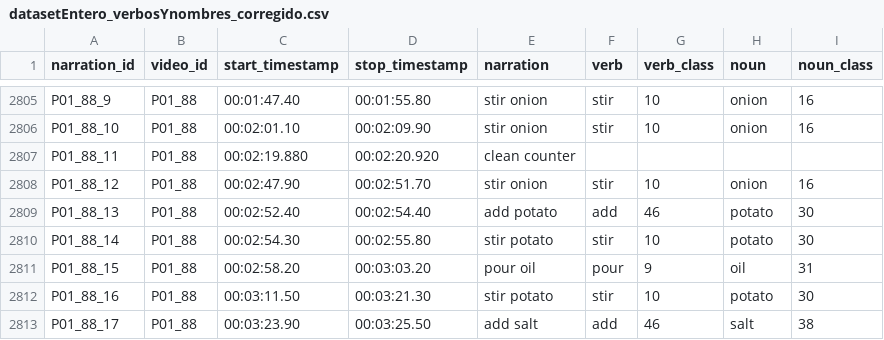
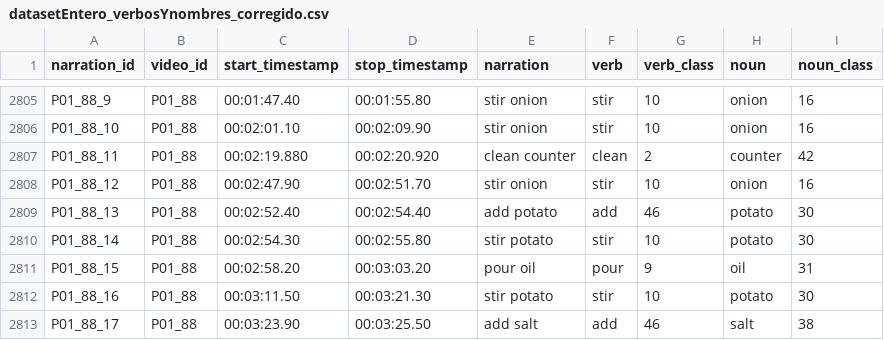
Before and after one commit to Guilleuz/BSH-ActionFormer, a CSV file: video_annotations/datasetEntero_verbosYnombres_corregido.csv, drawn as a sheet; only a part is shown, gaps mark what is left out.

```diff
--- a/video_annotations/datasetEntero_verbosYnombres_corregido.csv
+++ b/video_annotations/datasetEntero_verbosYnombres_corregido.csv
@@ -2806,3 +2806,3 @@ P01_88_9,P01_88,00:01:47.40,00:01:55.80,stir onion,stir,10,onion,16
 P01_88_10,P01_88,00:02:01.10,00:02:09.90,stir onion,stir,10,onion,16
-P01_88_11,P01_88,00:02:19.880,00:02:20.920,clean counter,,,,
+P01_88_11,P01_88,00:02:19.880,00:02:20.920,clean counter,clean,2,counter,42
 P01_88_12,P01_88,00:02:47.90,00:02:51.70,stir onion,stir,10,onion,16
```
Also changed, not shown: 6 other files.
